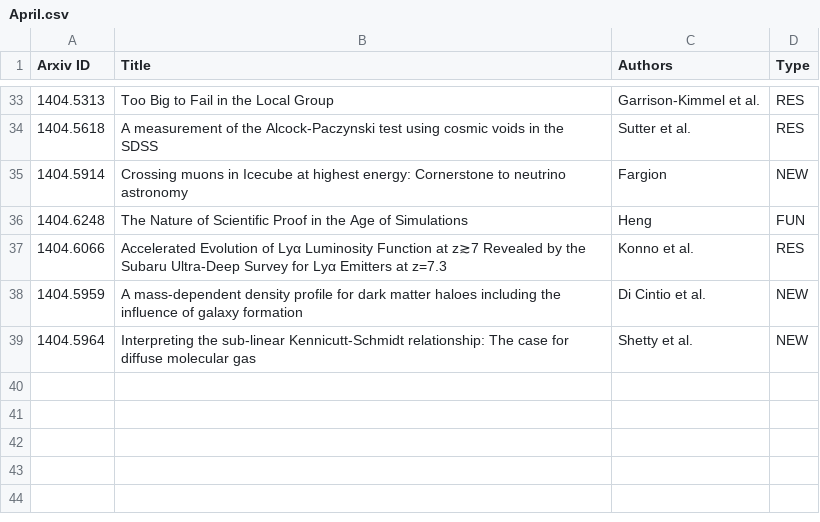
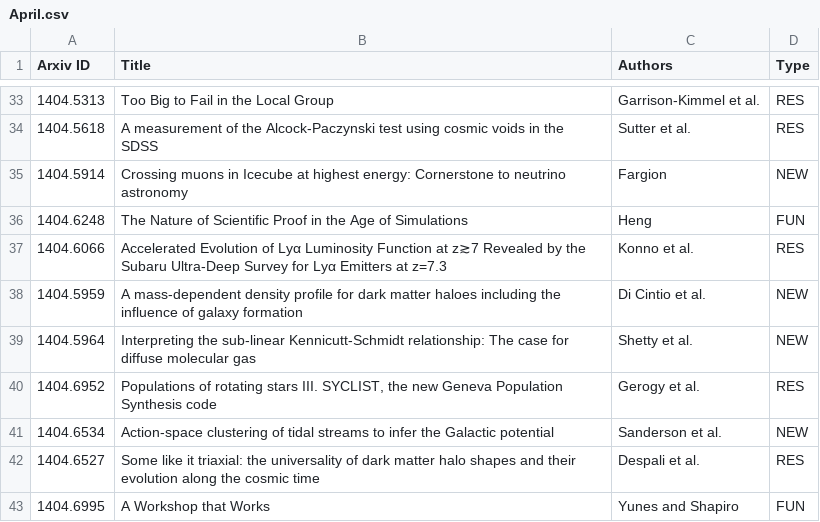
Before and after one commit to forero/arXiv, a CSV file: 2014/April.csv, drawn as a sheet; only a part is shown, gaps mark what is left out.

Commit message:
29

```diff
--- a/2014/April.csv
+++ b/2014/April.csv
@@ -39 +39,5 @@ Arxiv ID, Title, Authors, Type
 1404.5964, "Interpreting the sub-linear Kennicutt-Schmidt relationship: The case for diffuse molecular gas", Shetty et al., NEW
+1404.6952, "Populations of rotating stars III. SYCLIST, the new Geneva Population Synthesis code", Gerogy et al., RES
+1404.6534, "Action-space clustering of tidal streams to infer the Galactic potential", Sanderson et al., NEW
+1404.6527, "Some like it triaxial: the universality of dark matter halo shapes and their evolution along the cosmic time", Despali et al., RES
+1404.6995, "A Workshop that Works", Yunes and Shapiro, FUN
```
